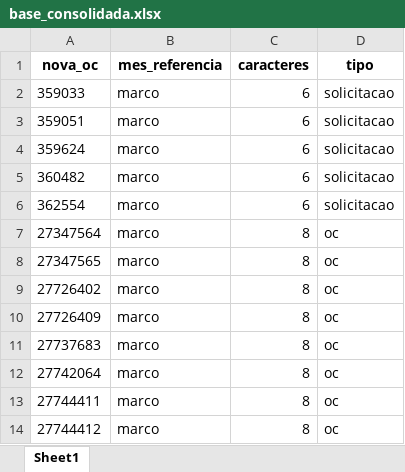
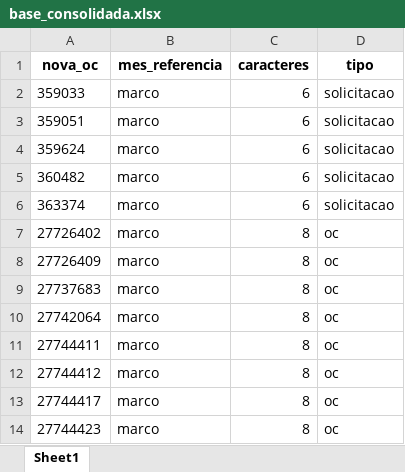
Before and after one commit to RoldanRamon/Acompanhamento-dos-Cen-rios, an Excel workbook: 2- base/base_consolidada.xlsx, sheet Sheet1, drawn as a sheet; only a part is shown; the shorter side is filled out with more unchanged rows; values as stored, in another font and other column widths than the file's, no borders; the diff names each change by its address in the sheet, - before the commit and + after, or states it on an @@ line.

```diff
--- a/2- base/base_consolidada.xlsx (sheet Sheet1)
+++ b/2- base/base_consolidada.xlsx (sheet Sheet1)
-A6 (nova_oc): 362554
+A6 (nova_oc): 363374
-row 7: 27347564 | marco | 8 | oc
-row 8: 27347565 | marco | 8 | oc
```
Also changed, not shown: 2- base/ocs_dentro_do_benner.xlsx, 2- base/solicitacoes_dentro_do_benner.xlsx, 7 other files.
